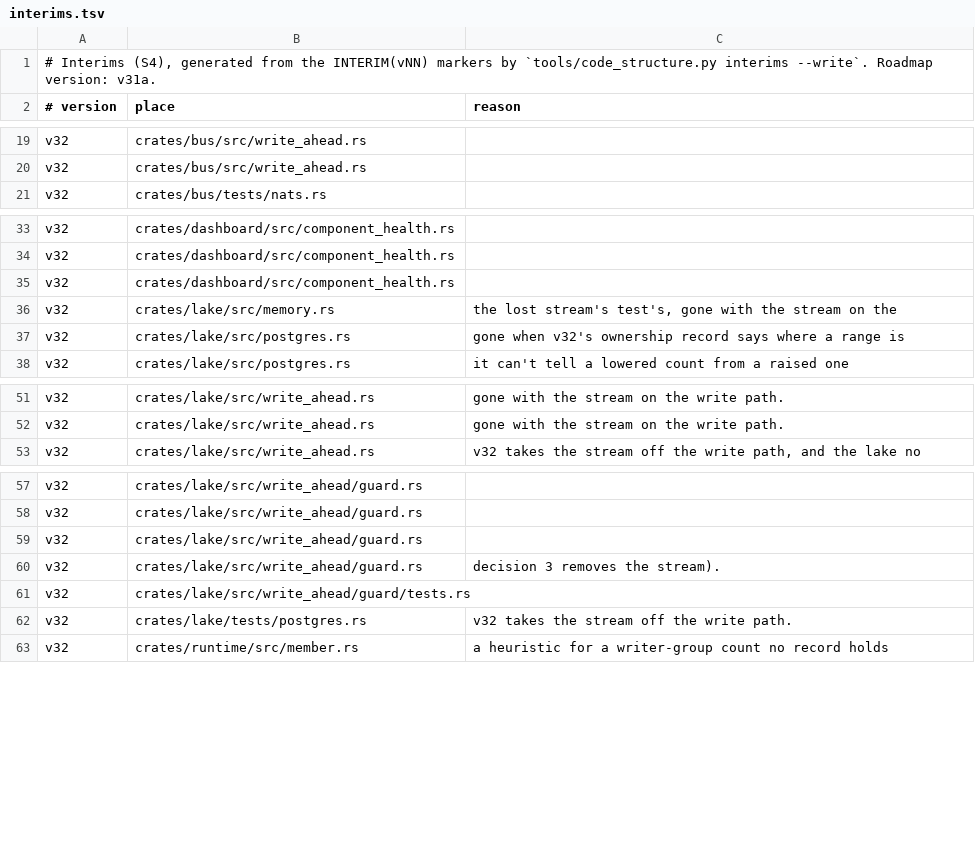
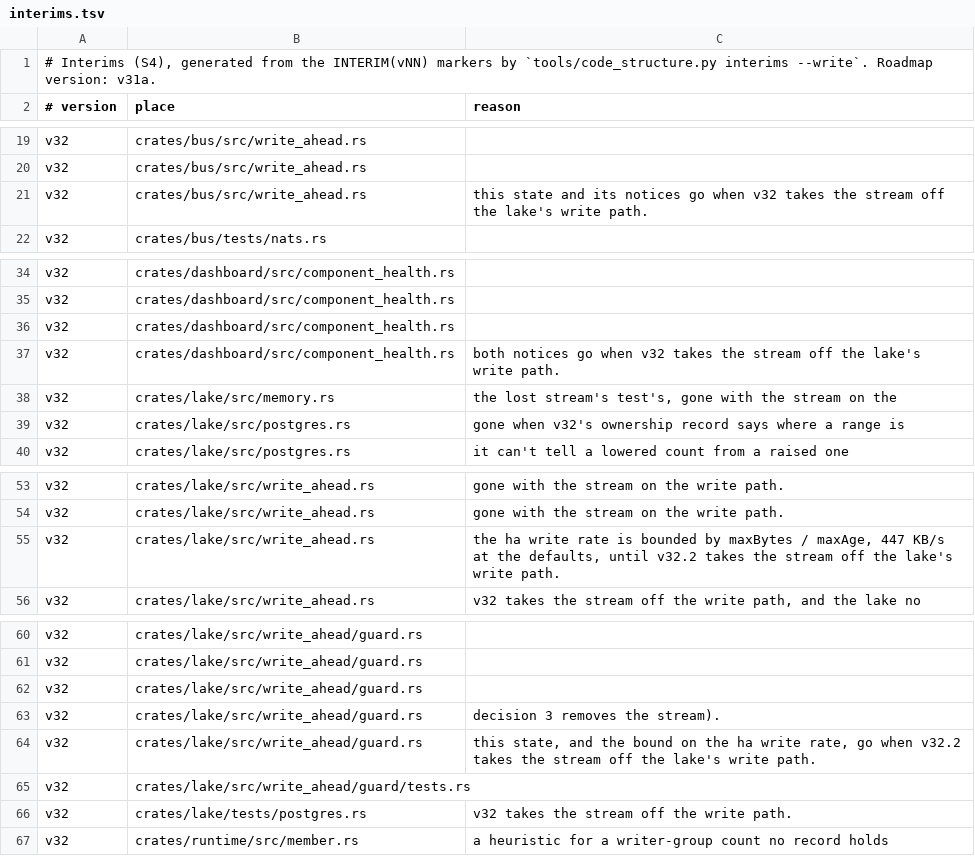
Before and after one commit to open-meridian/meridian-core, a TSV file: tools/interims.tsv, drawn as a sheet; only a part is shown, gaps mark what is left out; the diff names each change by its address in the sheet, - before the commit and + after, or states it on an @@ line.

```diff
--- a/tools/interims.tsv
+++ b/tools/interims.tsv
+row 21: v32 | crates/bus/src/write_ahead.rs | this state and its notices go when v32 takes the stream off the lake's write path.
+row 37: v32 | crates/dashboard/src/component_health.rs | both notices go when v32 takes the stream off the lake's write path.
+row 55: v32 | crates/lake/src/write_ahead.rs | the ha write rate is bounded by maxBytes / maxAge, 447 KB/s at the defaults, until v32.2 takes the stream off the lake's write path.
+row 64: v32 | crates/lake/src/write_ahead/guard.rs | this state, and the bound on the ha write rate, go when v32.2 takes the stream off the lake's write path.
```
Also changed, not shown: 2 other files.
